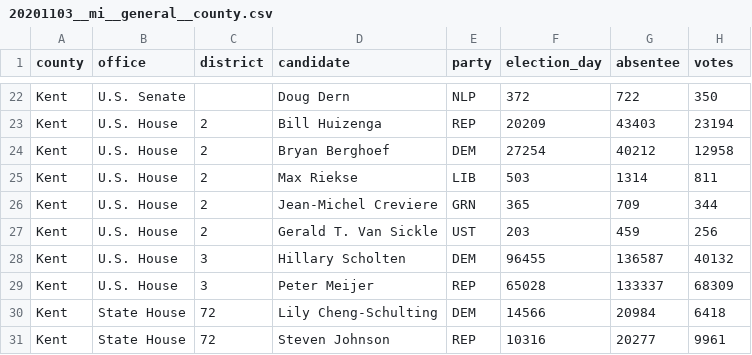
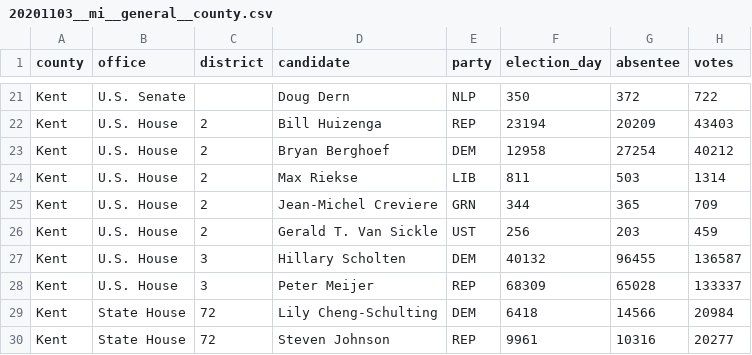
Before and after one commit to openelections/openelections-data-mi, a CSV file: 2020/20201103__mi__general__county.csv, drawn as a sheet; only a part is shown, gaps mark what is left out; addresses are those after the commit; the diff covers the shown part only; the diff names each change by its address in the sheet, - before the commit and + after, or states it on an @@ line.

```diff
--- a/2020/20201103__mi__general__county.csv
+++ b/2020/20201103__mi__general__county.csv
-F21 (election_day): 372
+F21 (election_day): 350
-G21 (absentee): 722
+G21 (absentee): 372
-H21 (votes): 350
+H21 (votes): 722
-F22 (election_day): 20209
+F22 (election_day): 23194
-G22 (absentee): 43403
+G22 (absentee): 20209
-H22 (votes): 23194
+H22 (votes): 43403
-F23 (election_day): 27254
+F23 (election_day): 12958
-G23 (absentee): 40212
+G23 (absentee): 27254
-H23 (votes): 12958
+H23 (votes): 40212
-F24 (election_day): 503
+F24 (election_day): 811
-G24 (absentee): 1314
+G24 (absentee): 503
-H24 (votes): 811
+H24 (votes): 1314
-F25 (election_day): 365
+F25 (election_day): 344
-G25 (absentee): 709
+G25 (absentee): 365
-H25 (votes): 344
+H25 (votes): 709
-F26 (election_day): 203
+F26 (election_day): 256
-G26 (absentee): 459
+G26 (absentee): 203
-H26 (votes): 256
+H26 (votes): 459
-F27 (election_day): 96455
+F27 (election_day): 40132
-G27 (absentee): 136587
+G27 (absentee): 96455
-H27 (votes): 40132
+H27 (votes): 136587
-F28 (election_day): 65028
+F28 (election_day): 68309
-G28 (absentee): 133337
+G28 (absentee): 65028
-H28 (votes): 68309
+H28 (votes): 133337
-F29 (election_day): 14566
+F29 (election_day): 6418
-G29 (absentee): 20984
+G29 (absentee): 14566
-H29 (votes): 6418
+H29 (votes): 20984
-F30 (election_day): 10316
+F30 (election_day): 9961
-G30 (absentee): 20277
+G30 (absentee): 10316
-H30 (votes): 9961
+H30 (votes): 20277
```
Also changed, not shown: 1 removed row and 156 edited cells elsewhere in this file.
